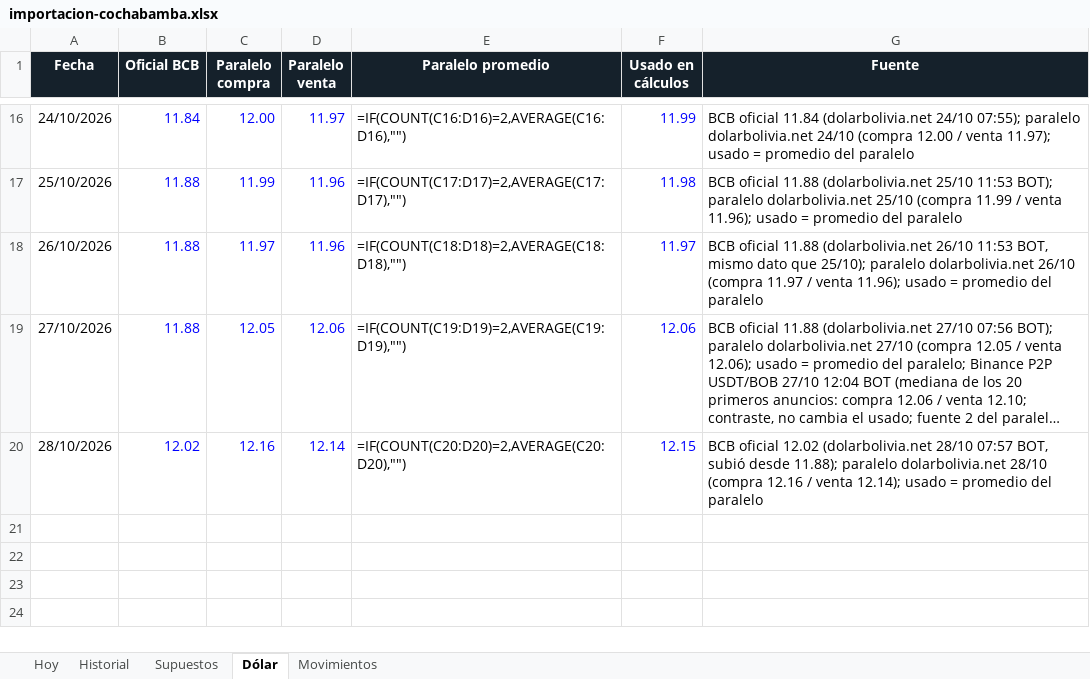
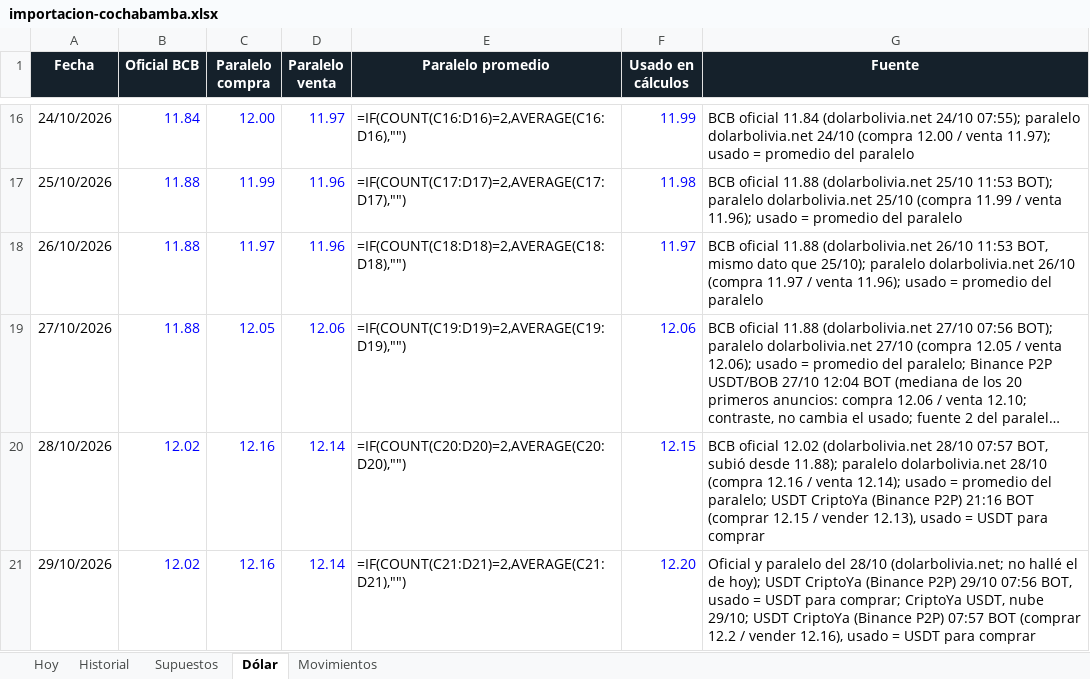
Before and after one commit to Santi491/Claude-, an Excel workbook: importacion-cochabamba.xlsx, sheet Dólar, drawn as a sheet; only a part is shown, gaps mark what is left out; long unchanged cells end in …; values as stored, in another font and other column widths than the file's, no borders; formulas without a stored value are shown as written; the diff names each change by its address in the sheet, - before the commit and + after, or states it on an @@ line.

```diff
--- a/importacion-cochabamba.xlsx (sheet Dólar)
+++ b/importacion-cochabamba.xlsx (sheet Dólar)
-G20 (Fuente): …promedio del paralelo
+G20 (Fuente): …promedio del paralelo; USDT CriptoYa (Binance P2P) 21:16 BOT (comprar 12.15 / vender 12.13), usado = USDT para comprar
+row 21: 29/10/2026 | 12.02 | 12.16 | 12.14 | =IF(COUNT(C21:D21)=2,AVERAGE(C21:D21),"") | 12.20 | Oficial y paralelo del 28/10 (dolarbolivia.net; no hallé el de hoy); USDT CriptoYa (Binance P2P) 29/10 07:56 BOT, usado = USDT para comprar; CriptoYa USDT, nube 29/10; USDT CriptoYa (Binance P2P) 07:57 BOT (comprar 12.2 / vender 12.16), usado = USDT para comprar
```
Also changed, not shown: sheet Historial, sheet Movimientos, sheet Hoy, 11 other files.
